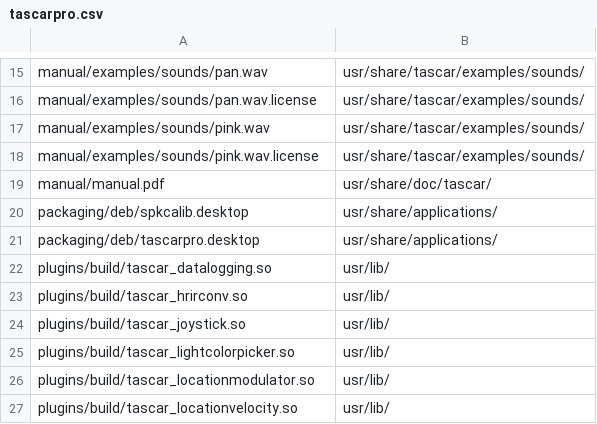
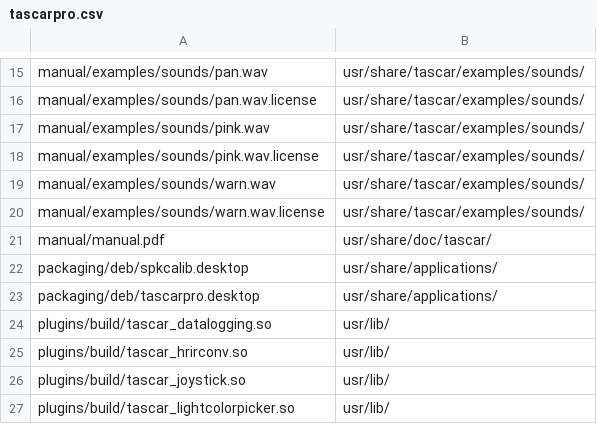
Before and after one commit to HoerTech-gGmbH/tascar, a CSV file: packaging/deb/tascarpro.csv, drawn as a sheet; only a part is shown, gaps mark what is left out; the shorter side is filled out with more unchanged rows; the diff names each change by its address in the sheet, - before the commit and + after, or states it on an @@ line.

Commit message:
documentation and packaging of fence plugin

```diff
--- a/packaging/deb/tascarpro.csv
+++ b/packaging/deb/tascarpro.csv
+row 19: manual/examples/sounds/warn.wav | usr/share/tascar/examples/sounds/
+row 20: manual/examples/sounds/warn.wav.license | usr/share/tascar/examples/sounds/
```
Also changed, not shown: packaging/deb/tascarcli.csv, 2 other files.
